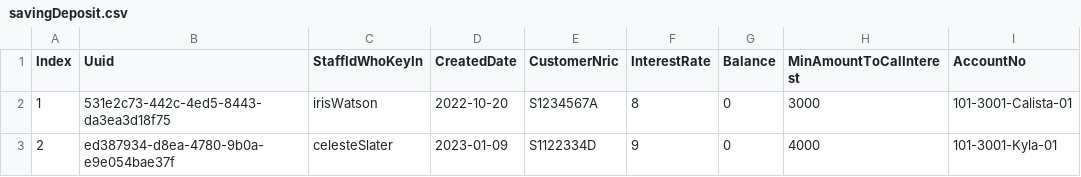
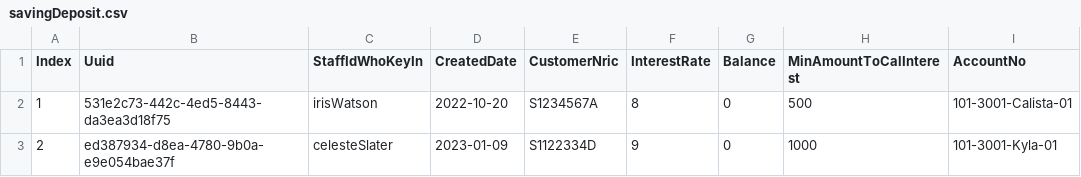
Before and after one commit to weiweiweave/Tests, a CSV file: Banking2/src/main/resources/savingDeposit.csv, drawn as a sheet.

```diff
--- a/Banking2/src/main/resources/savingDeposit.csv
+++ b/Banking2/src/main/resources/savingDeposit.csv
@@ -1,3 +1,3 @@
 Index,Uuid,StaffIdWhoKeyIn,CreatedDate,CustomerNric,InterestRate,Balance,MinAmountToCalInterest,AccountNo
-1,531e2c73-442c-4ed5-8443-da3ea3d18f75,irisWatson,2022-10-20,S1234567A,8,0,3000,101-3001-Calista-01
-2,ed387934-d8ea-4780-9b0a-e9e054bae37f,celesteSlater,2023-01-09,S1122334D,9,0,4000,101-3001-Kyla-01
+1,531e2c73-442c-4ed5-8443-da3ea3d18f75,irisWatson,2022-10-20,S1234567A,8,0,500,101-3001-Calista-01
+2,ed387934-d8ea-4780-9b0a-e9e054bae37f,celesteSlater,2023-01-09,S1122334D,9,0,1000,101-3001-Kyla-01
```
Also changed, not shown: 7 other files.
